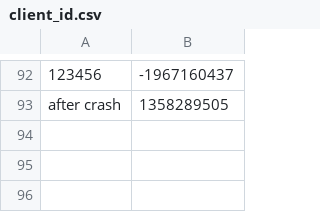
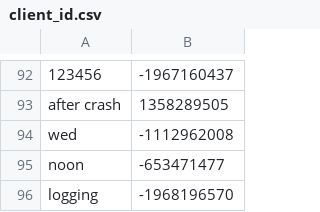
Before and after one commit to muyangshi/Font-Size-Encoding, a CSV file: client_id.csv, drawn as a sheet; only a part is shown, gaps mark what is left out; the diff names each change by its address in the sheet, - before the commit and + after, or states it on an @@ line.

Commit message:
more data

```diff
--- a/client_id.csv
+++ b/client_id.csv
+row 94: wed | -1112962008
+row 95: noon | -653471477
+row 96: logging | -1968196570
```
Also changed, not shown: 1 other file.
